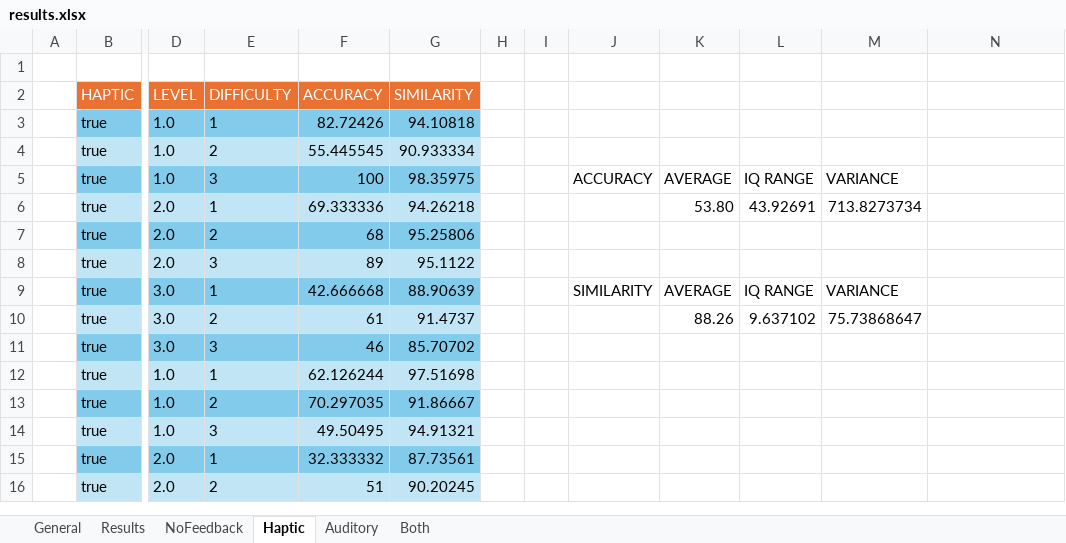
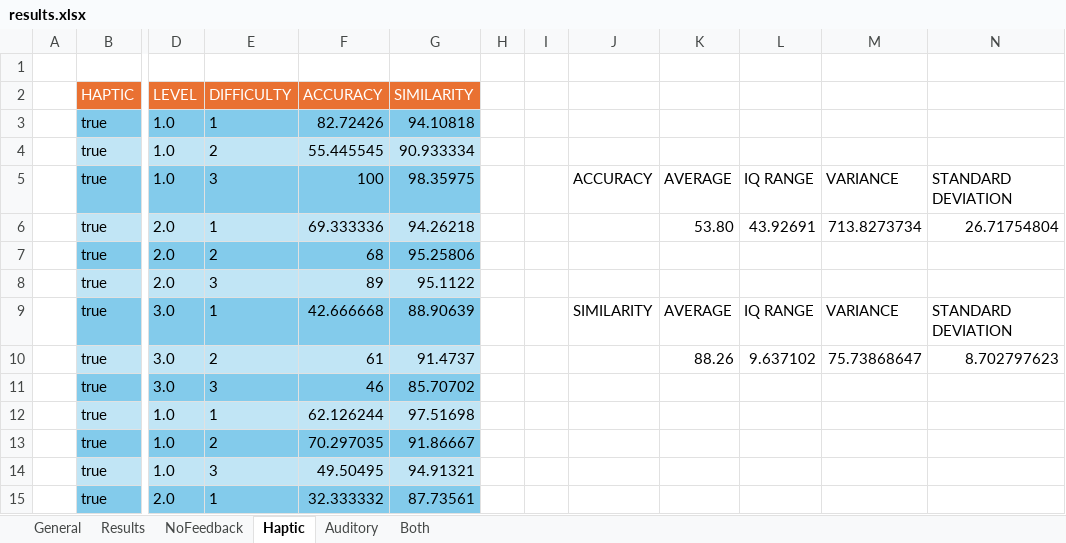
Before and after one commit to maggiebowen/balance-board-MIS, an Excel workbook: results/results.xlsx, sheet Haptic, drawn as a sheet; only a part is shown, gaps mark what is left out; the shorter side is filled out with more unchanged rows; values as stored, in another font and other column widths than the file's, no borders; charts and pictures not drawn; the diff names each change by its address in the sheet, - before the commit and + after, or states it on an @@ line.

```diff
--- a/results/results.xlsx (sheet Haptic)
+++ b/results/results.xlsx (sheet Haptic)
-N5: (empty)
+N5: STANDARD DEVIATION
-N6: (empty)
+N6: 26.71754804
-N9: (empty)
+N9: STANDARD DEVIATION
-N10: (empty)
+N10: 8.702797623
```
Also changed, not shown: sheet General, sheet NoFeedback, sheet Auditory, sheet Both, charts or pictures.
